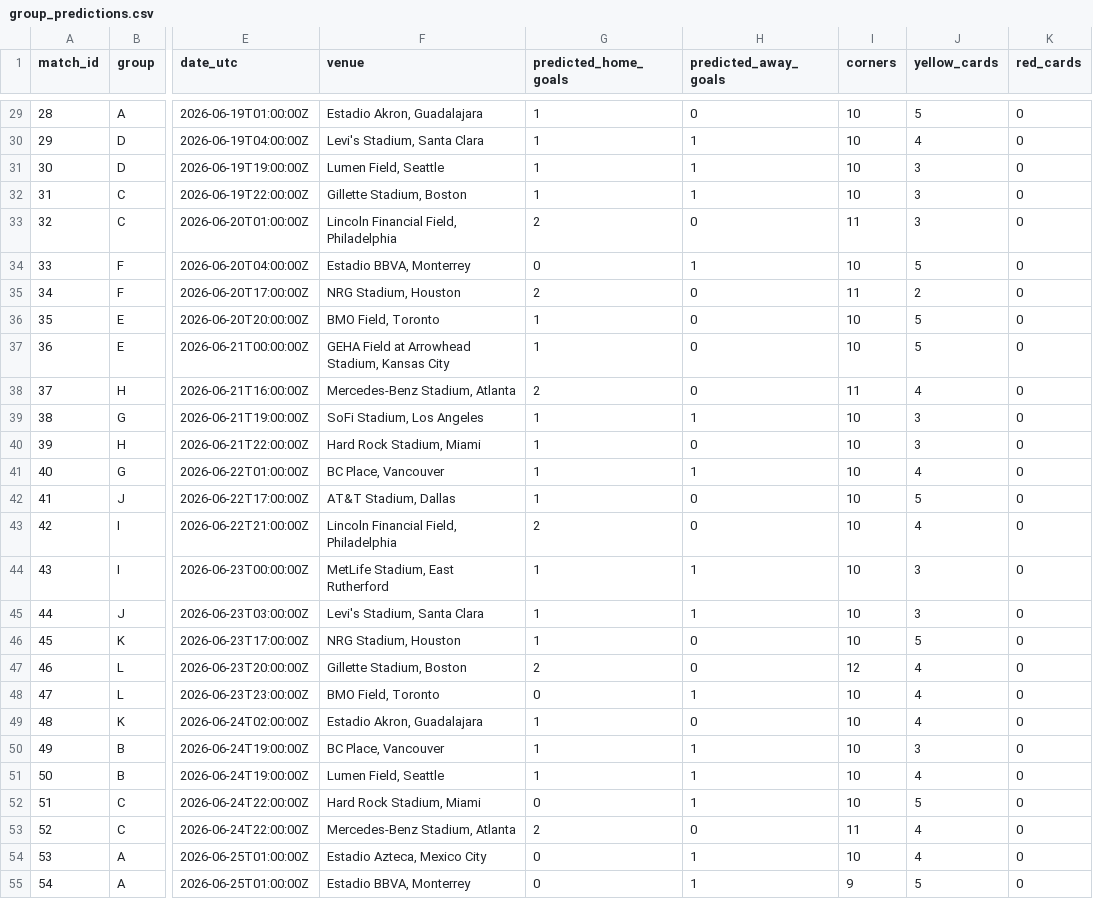
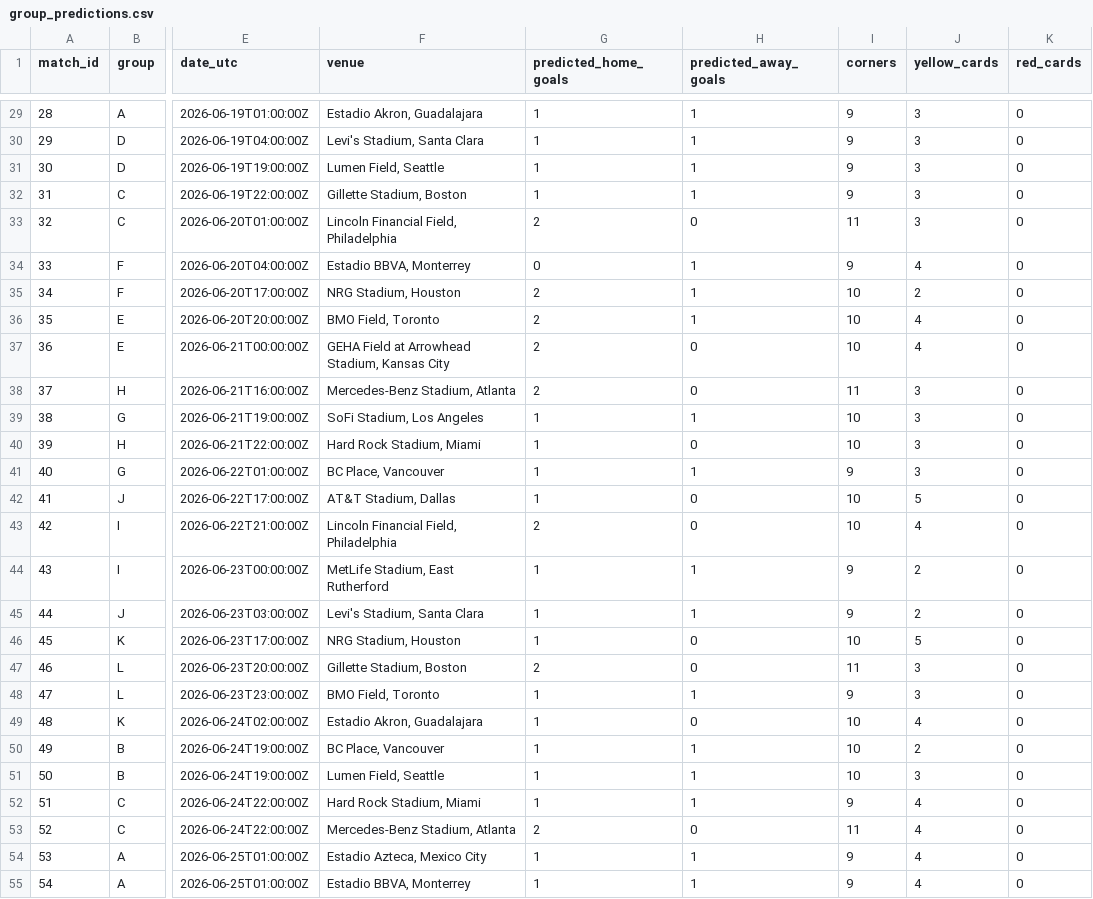
Before and after one commit to hirokr/World-Cup-2026-Predictions, a CSV file: comp-notebook/group_predictions.csv, drawn as a sheet; only a part is shown, gaps mark what is left out; the diff covers the shown part only; the diff names each change by its address in the sheet, - before the commit and + after, or states it on an @@ line.

```diff
--- a/comp-notebook/group_predictions.csv
+++ b/comp-notebook/group_predictions.csv
-H29 (predicted_away_goals): 0
+H29 (predicted_away_goals): 1
-I29:I32 (corners): 10
+I29:I32 (corners): 9
-J29 (yellow_cards): 5
+J29 (yellow_cards): 3
-J30 (yellow_cards): 4
+J30 (yellow_cards): 3
-I34 (corners): 10
+I34 (corners): 9
-J34 (yellow_cards): 5
+J34 (yellow_cards): 4
-H35:H36 (predicted_away_goals): 0
+H35:H36 (predicted_away_goals): 1
-I35 (corners): 11
+I35 (corners): 10
-G36:G37 (predicted_home_goals): 1
+G36:G37 (predicted_home_goals): 2
-J36:J37 (yellow_cards): 5
+J36:J37 (yellow_cards): 4
-J38 (yellow_cards): 4
+J38 (yellow_cards): 3
-I41 (corners): 10
+I41 (corners): 9
-J41 (yellow_cards): 4
+J41 (yellow_cards): 3
-I44:I45 (corners): 10
+I44:I45 (corners): 9
-J44:J45 (yellow_cards): 3
+J44:J45 (yellow_cards): 2
-I47 (corners): 12
+I47 (corners): 11
-J47:J48 (yellow_cards): 4
+J47:J48 (yellow_cards): 3
-G48 (predicted_home_goals): 0
+G48 (predicted_home_goals): 1
-I48 (corners): 10
+I48 (corners): 9
-J50 (yellow_cards): 3
+J50 (yellow_cards): 2
-J51 (yellow_cards): 4
+J51 (yellow_cards): 3
-G52 (predicted_home_goals): 0
+G52 (predicted_home_goals): 1
-I52 (corners): 10
+I52 (corners): 9
-J52 (yellow_cards): 5
+J52 (yellow_cards): 4
-G54:G55 (predicted_home_goals): 0
+G54:G55 (predicted_home_goals): 1
-I54 (corners): 10
+I54 (corners): 9
-J55 (yellow_cards): 5
+J55 (yellow_cards): 4
```
Also changed, not shown: 69 edited cells elsewhere in this file, comp-notebook/data/knockout_slots.csv, comp-notebook/knockout_predictions.csv, 5 other files.
